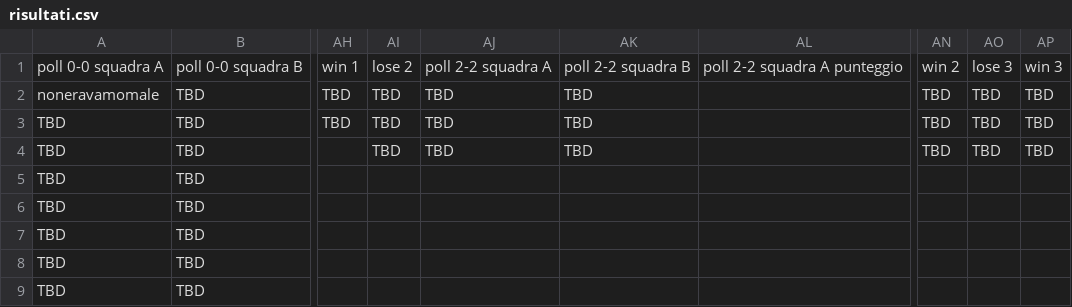
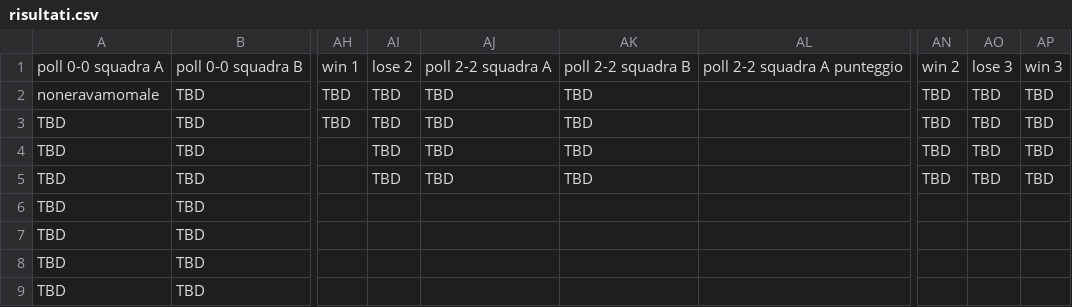
Before and after one commit to ChurchGame/ChurchGame.github.io, a CSV file: risultati.csv, drawn as a sheet; only a part is shown, gaps mark what is left out; the diff names each change by its address in the sheet, - before the commit and + after, or states it on an @@ line.

```diff
--- a/risultati.csv
+++ b/risultati.csv
-AI5: (empty)
+AI5: TBD
-AJ5: (empty)
+AJ5: TBD
-AK5: (empty)
+AK5: TBD
-AN5: (empty)
+AN5: TBD
-AO5: (empty)
+AO5: TBD
-AP5: (empty)
+AP5: TBD
```
Also changed, not shown: 1 other file.
